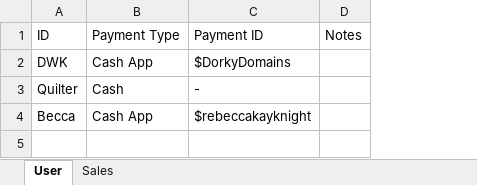
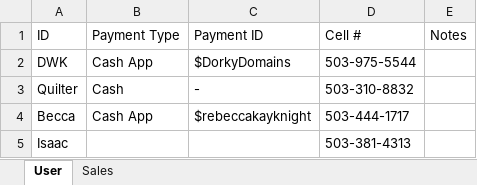
Before and after one commit to DKnight5544/blindesigners, an Excel workbook: Logbook.xlsx, sheet User, drawn as a sheet; values as stored, in another font and other column widths than the file's, no borders; the diff names each change by its address in the sheet, - before the commit and + after, or states it on an @@ line.

```diff
--- a/Logbook.xlsx (sheet User)
+++ b/Logbook.xlsx (sheet User)
+column D, rows 1-4: Cell # | 503-975-5544 | 503-310-8832 | 503-444-1717
+row 5: Isaac |  |  | 503-381-4313
```
Also changed, not shown: sheet Sales.
